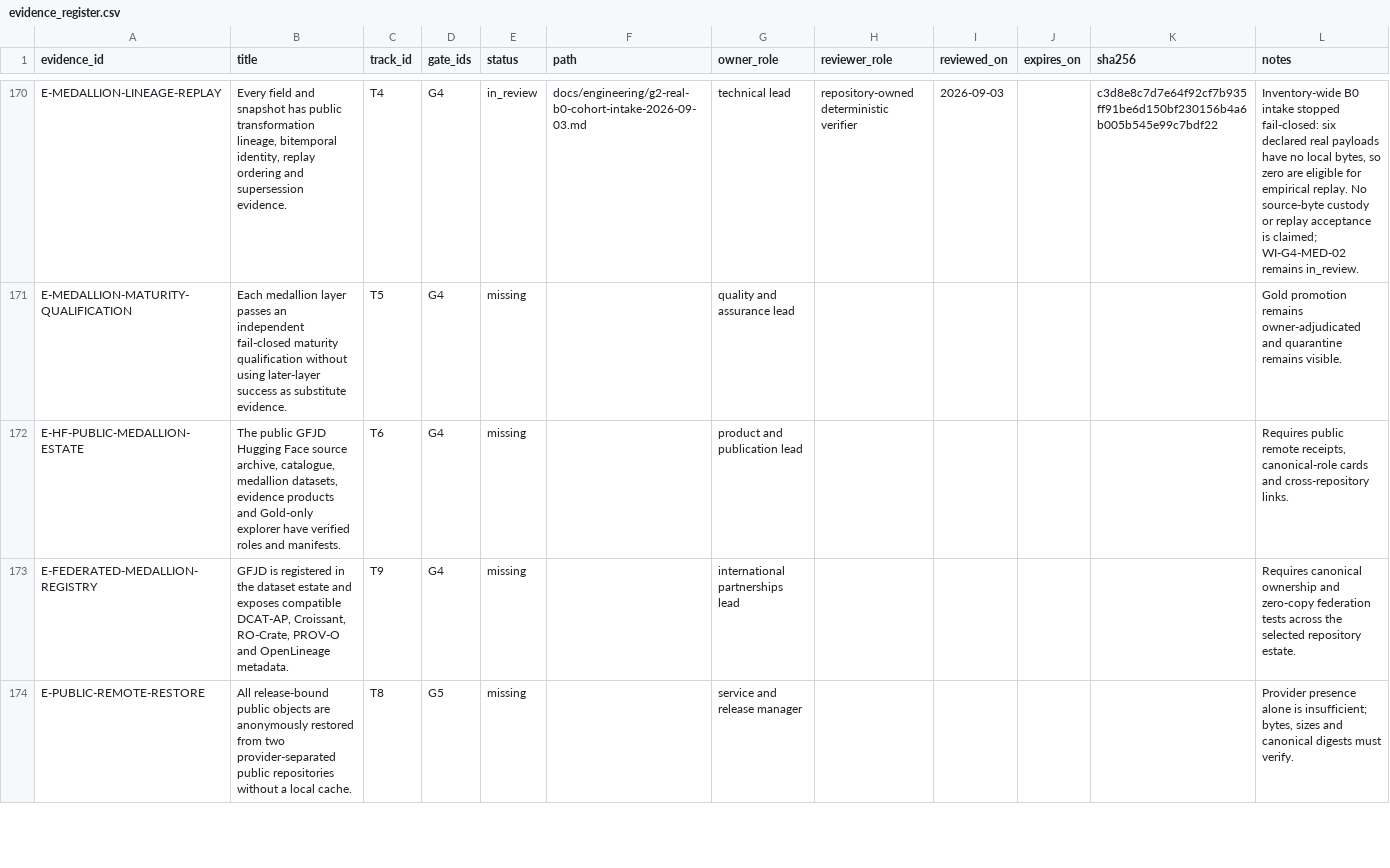
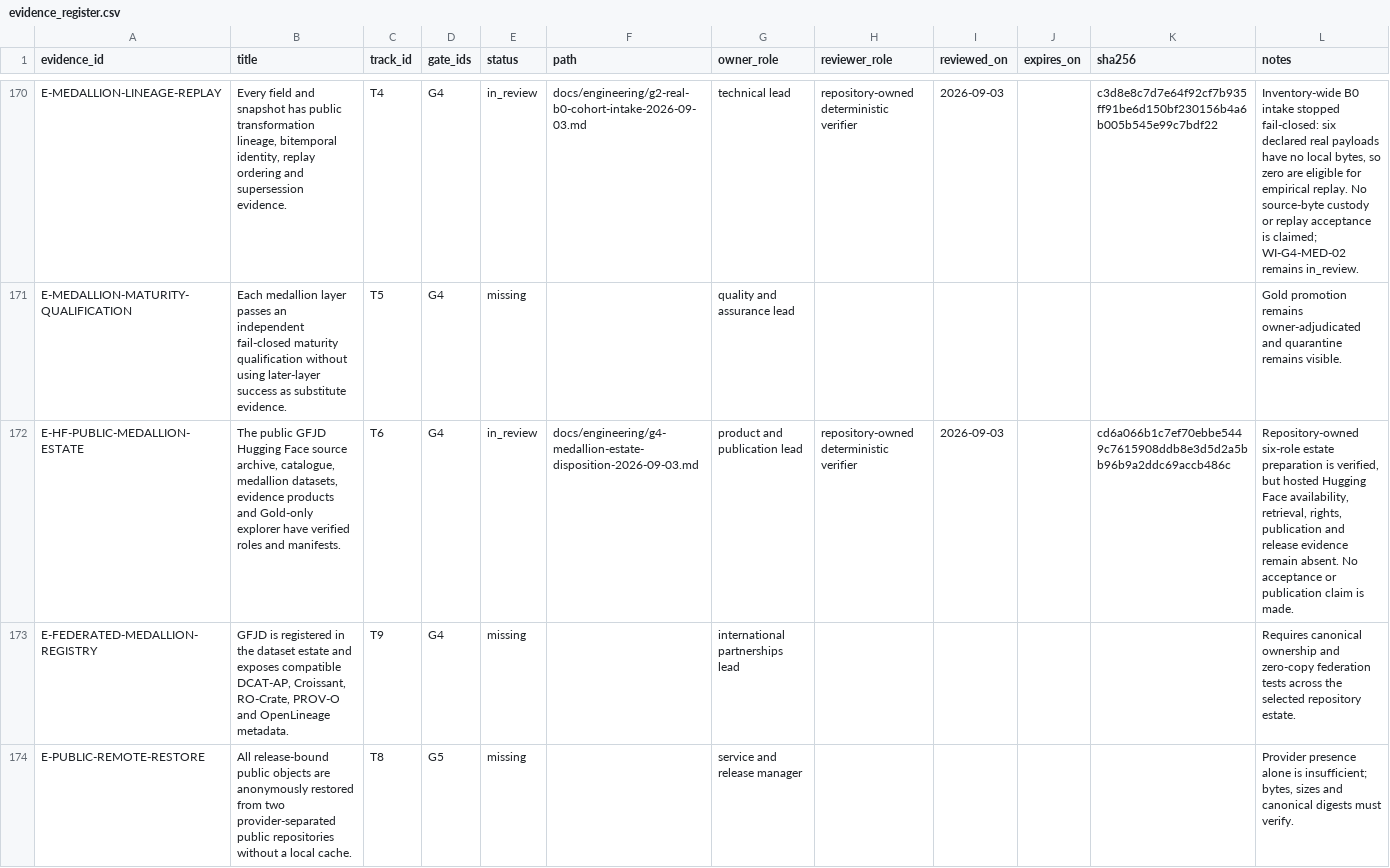
Before and after one commit to edithatogo/global-family-justice-data, a CSV file: programme/evidence_register.csv, drawn as a sheet; only a part is shown, gaps mark what is left out; the diff names each change by its address in the sheet, - before the commit and + after, or states it on an @@ line.

Commit message:
Record WI-G4-MED-04 estate disposition

```diff
--- a/programme/evidence_register.csv
+++ b/programme/evidence_register.csv
-E172 (status): missing
+E172 (status): in_review
-F172 (path): (empty)
+F172 (path): docs/engineering/g4-medallion-estate-disposition-2026-09-03.md
-H172 (reviewer_role): (empty)
+H172 (reviewer_role): repository-owned deterministic verifier
-I172 (reviewed_on): (empty)
+I172 (reviewed_on): 2026-09-03
-K172 (sha256): (empty)
+K172 (sha256): cd6a066b1c7ef70ebbe5449c7615908ddb8e3d5d2a5bb96b9a2ddc69accb486c
-L172 (notes): Requires public remote receipts, canonical-role cards and cross-repository links.
+L172 (notes): Repository-owned six-role estate preparation is verified, but hosted Hugging Face availability, retrieval, rights, publication and release evidence remain absent. No acceptance or publication claim is made.
```
Also changed, not shown: 3 other files.
